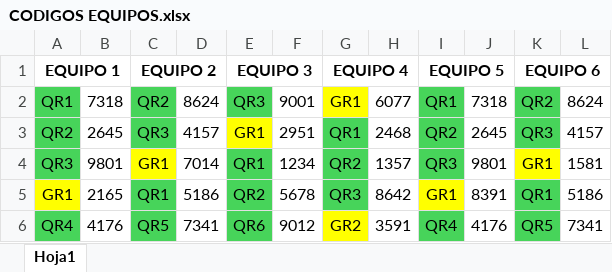
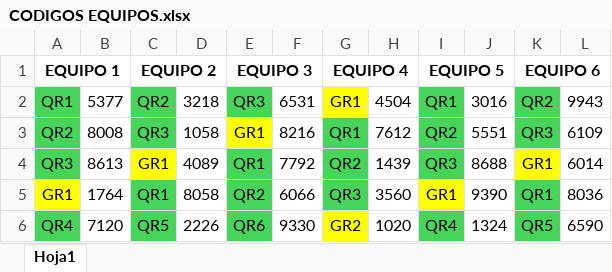
Before and after one commit to prosykito/JuegoQR, an Excel workbook: CODIGOS EQUIPOS.xlsx, sheet Hoja1, drawn as a sheet; only a part is shown; values as stored, in another font and other column widths than the file's, no borders; the diff covers the shown part only; the diff names each change by its address in the sheet, - before the commit and + after, or states it on an @@ line.

Commit message:
Add files via upload

```diff
--- a/CODIGOS EQUIPOS.xlsx (sheet Hoja1)
+++ b/CODIGOS EQUIPOS.xlsx (sheet Hoja1)
-B2: 7318
+B2: 5377
-D2: 8624
+D2: 3218
-F2: 9001
+F2: 6531
-H2: 6077
+H2: 4504
-J2: 7318
+J2: 3016
-L2: 8624
+L2: 9943
-B3: 2645
+B3: 8008
-D3: 4157
+D3: 1058
-F3: 2951
+F3: 8216
-H3: 2468
+H3: 7612
-J3: 2645
+J3: 5551
-L3: 4157
+L3: 6109
-B4: 9801
+B4: 8613
-D4: 7014
+D4: 4089
-F4: 1234
+F4: 7792
-H4: 1357
+H4: 1439
-J4: 9801
+J4: 8688
-L4: 1581
+L4: 6014
-B5: 2165
+B5: 1764
-D5: 5186
+D5: 8058
-F5: 5678
+F5: 6066
-H5: 8642
+H5: 3560
-J5: 8391
+J5: 9390
-L5: 5186
+L5: 8036
-B6: 4176
+B6: 7120
-D6: 7341
+D6: 2226
-F6: 9012
+F6: 9330
-H6: 3591
+H6: 1020
-J6: 4176
+J6: 1324
-L6: 7341
+L6: 6590
```
Also changed, not shown: 27 added rows and 48 edited cells elsewhere in this sheet.
